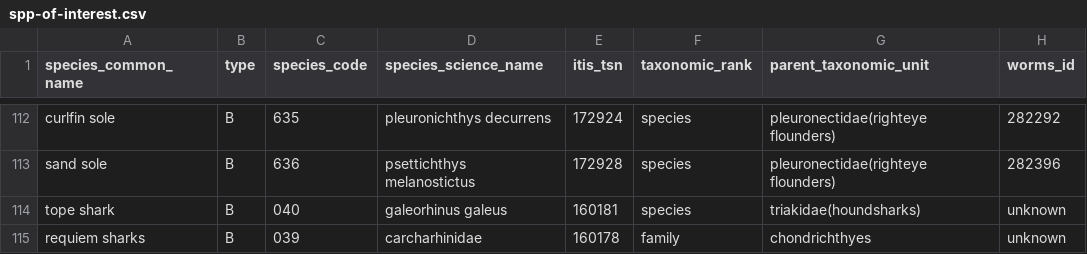
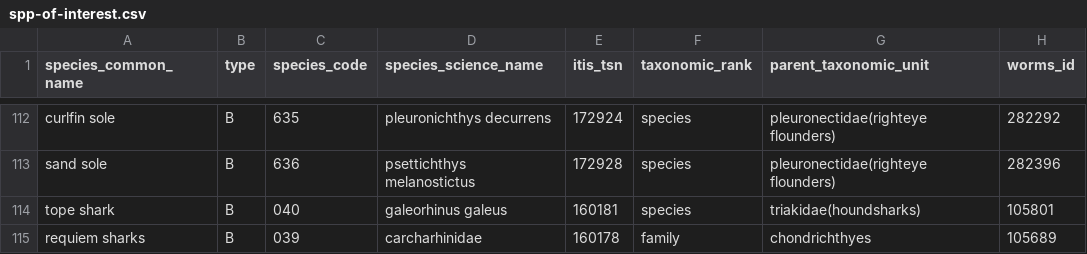
Before and after one commit to pbs-assess/gfsynopsis, a CSV file: inst/extdata/spp-of-interest.csv, drawn as a sheet; only a part is shown, gaps mark what is left out.

Commit message:
Fix worms ids for tope and requiem

```diff
--- a/inst/extdata/spp-of-interest.csv
+++ b/inst/extdata/spp-of-interest.csv
@@ -113,3 +113,3 @@ curlfin sole,B,635,pleuronichthys decurrens,172924,species,pleuronectidae(righte
 sand sole,B,636,psettichthys melanostictus,172928,species,pleuronectidae(righteye flounders),282396
-tope shark,B,040,galeorhinus galeus,160181,species,triakidae(houndsharks),unknown
-requiem sharks,B,039,carcharhinidae,160178,family,chondrichthyes,unknown
+tope shark,B,040,galeorhinus galeus,160181,species,triakidae(houndsharks),105801
+requiem sharks,B,039,carcharhinidae,160178,family,chondrichthyes,105689
```
